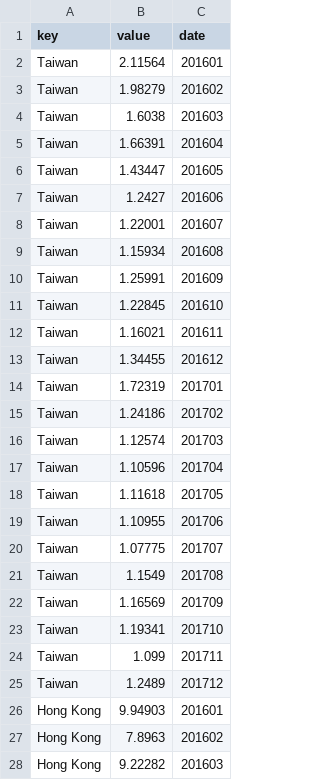
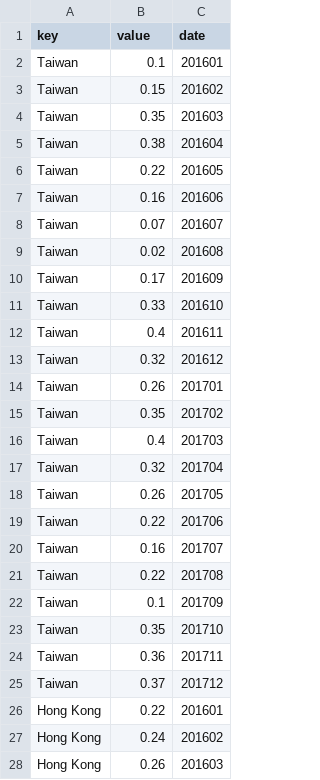
Before and after one commit to wyh4788/big-data-china-assn02, a CSV file: transaction_data.csv, drawn as a sheet; only a part is shown; the diff covers the shown part only.

Commit message:
divided data by billion

```diff
--- a/transaction_data.csv
+++ b/transaction_data.csv
@@ -1,28 +1,28 @@
 key,value,date
-Taiwan,2.11564,201601
-Taiwan,1.98279,201602
-Taiwan,1.6038,201603
-Taiwan,1.66391,201604
-Taiwan,1.43447,201605
-Taiwan,1.2427,201606
-Taiwan,1.22001,201607
-Taiwan,1.15934,201608
-Taiwan,1.25991,201609
-Taiwan,1.22845,201610
-Taiwan,1.16021,201611
-Taiwan,1.34455,201612
-Taiwan,1.72319,201701
-Taiwan,1.24186,201702
-Taiwan,1.12574,201703
-Taiwan,1.10596,201704
-Taiwan,1.11618,201705
-Taiwan,1.10955,201706
-Taiwan,1.07775,201707
-Taiwan,1.1549,201708
-Taiwan,1.16569,201709
-Taiwan,1.19341,201710
-Taiwan,1.099,201711
-Taiwan,1.2489,201712
-Hong Kong,9.94903,201601
-Hong Kong,7.8963,201602
-Hong Kong,9.22282,201603
+Taiwan,0.1,201601
+Taiwan,0.15,201602
+Taiwan,0.35,201603
+Taiwan,0.38,201604
+Taiwan,0.22,201605
+Taiwan,0.16,201606
+Taiwan,0.07,201607
+Taiwan,0.02,201608
+Taiwan,0.17,201609
+Taiwan,0.33,201610
+Taiwan,0.4,201611
+Taiwan,0.32,201612
+Taiwan,0.26,201701
+Taiwan,0.35,201702
+Taiwan,0.4,201703
+Taiwan,0.32,201704
+Taiwan,0.26,201705
+Taiwan,0.22,201706
+Taiwan,0.16,201707
+Taiwan,0.22,201708
+Taiwan,0.1,201709
+Taiwan,0.35,201710
+Taiwan,0.36,201711
+Taiwan,0.37,201712
+Hong Kong,0.22,201601
+Hong Kong,0.24,201602
+Hong Kong,0.26,201603
```
Also changed, not shown: 21 edited cells elsewhere in this file.
